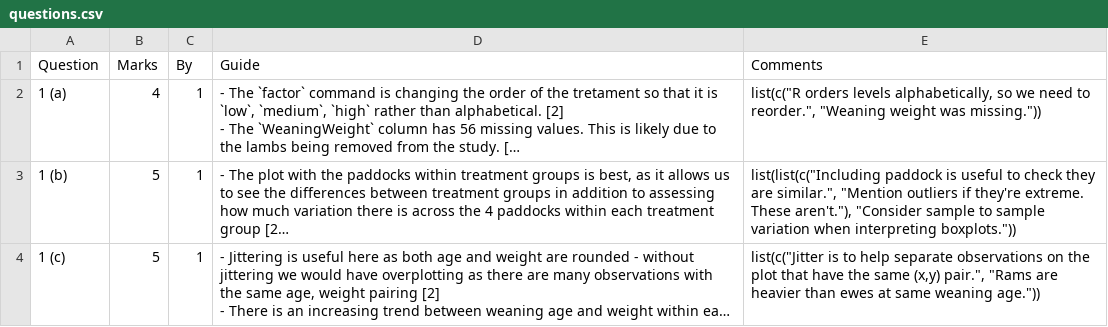
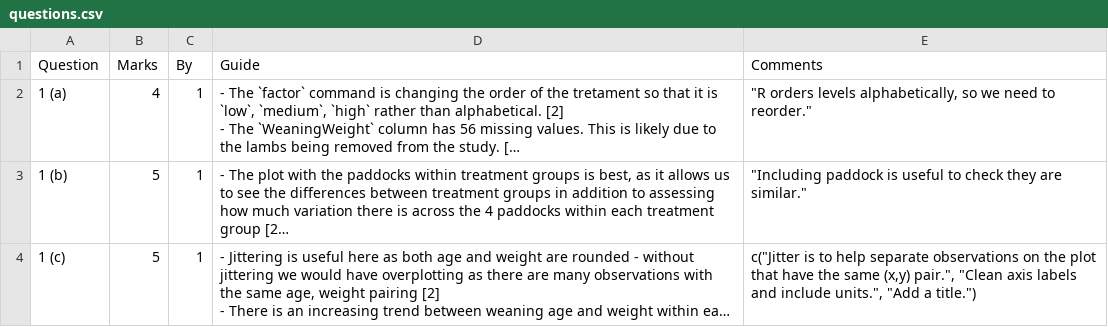
Before and after one commit to jmarshallnz/markeR, a CSV file: markeR/questions.csv, drawn as a sheet; long unchanged cells end in …; the diff names each change by its address in the sheet, - before the commit and + after, or states it on an @@ line.

Commit message:
updates the questions.csv from the parsed assignment

```diff
--- a/markeR/questions.csv
+++ b/markeR/questions.csv
-E2 (Comments): list(c("R orders levels alphabetically, so we need to reorder.", "Weaning weight was missing."))
+E2 (Comments): "R orders levels alphabetically, so we need to reorder."
-E3 (Comments): list(list(c("Including paddock is useful to check they are similar.", "Mention outliers if they're extreme. These aren't."), "Consider sample to sample variation when interpreting boxplots."))
+E3 (Comments): "Including paddock is useful to check they are similar."
-E4 (Comments): list(c("Jitter is to help separate observations on the plot that have the same (x,y) pair.", "Rams are heavier than ewes at same weaning age."))
+E4 (Comments): c("Jitter is to help separate observations on the plot that have the same (x,y) pair.", "Clean axis labels and include units.", "Add a title.")
```
